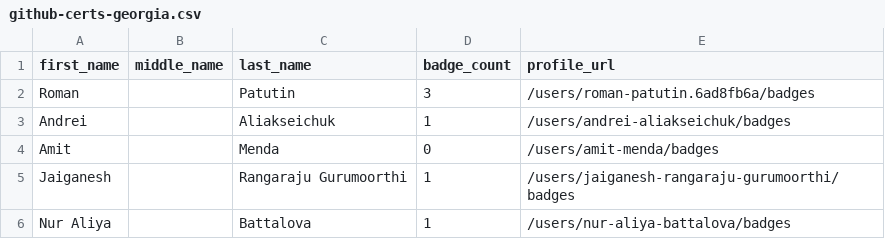
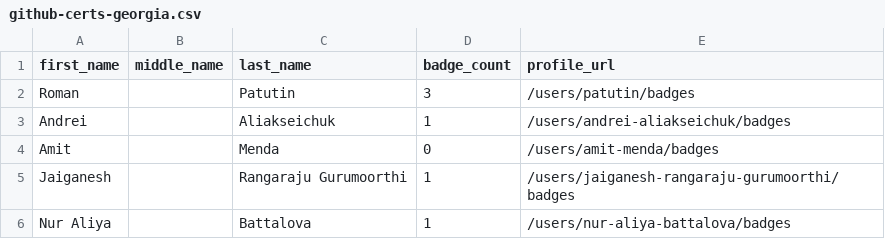
Before and after one commit to andrediasbr/github-certification-ranking, a CSV file: datasource/github-certs-georgia.csv, drawn as a sheet; only a part is shown.

```diff
--- a/datasource/github-certs-georgia.csv
+++ b/datasource/github-certs-georgia.csv
@@ -1,3 +1,3 @@
 first_name,middle_name,last_name,badge_count,profile_url
-Roman,,Patutin,3,/users/roman-patutin.6ad8fb6a/badges
+Roman,,Patutin,3,/users/patutin/badges
 Andrei,,Aliakseichuk,1,/users/andrei-aliakseichuk/badges
```
Also changed, not shown: datasource/github-certs-brazil.csv, datasource/github-certs-germany.csv, 12 other files.
